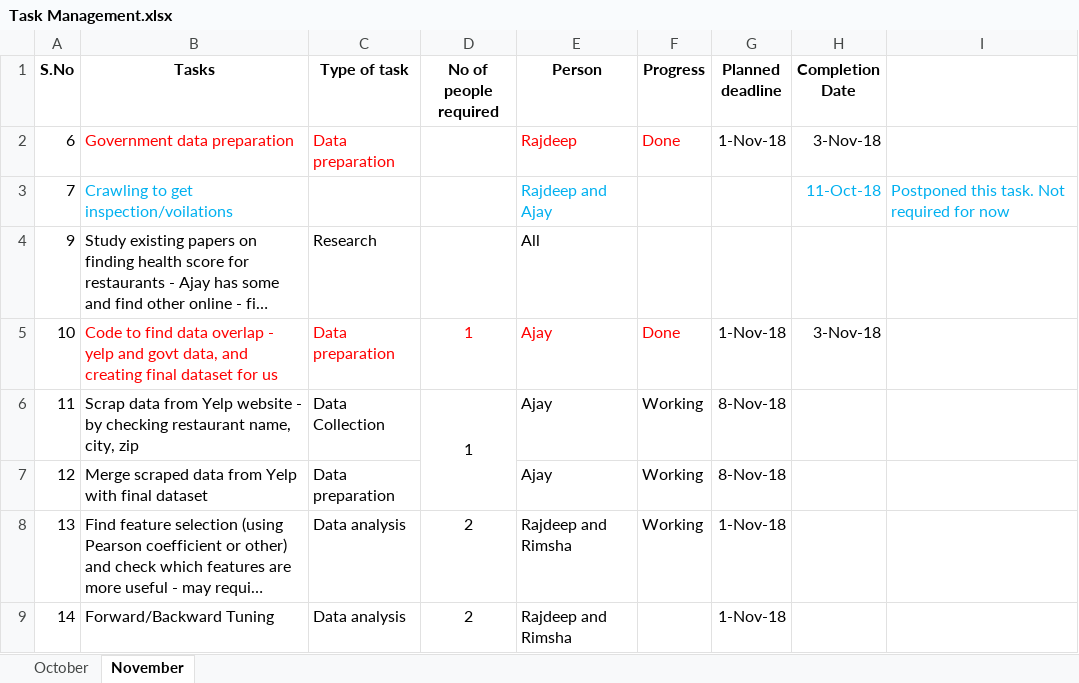
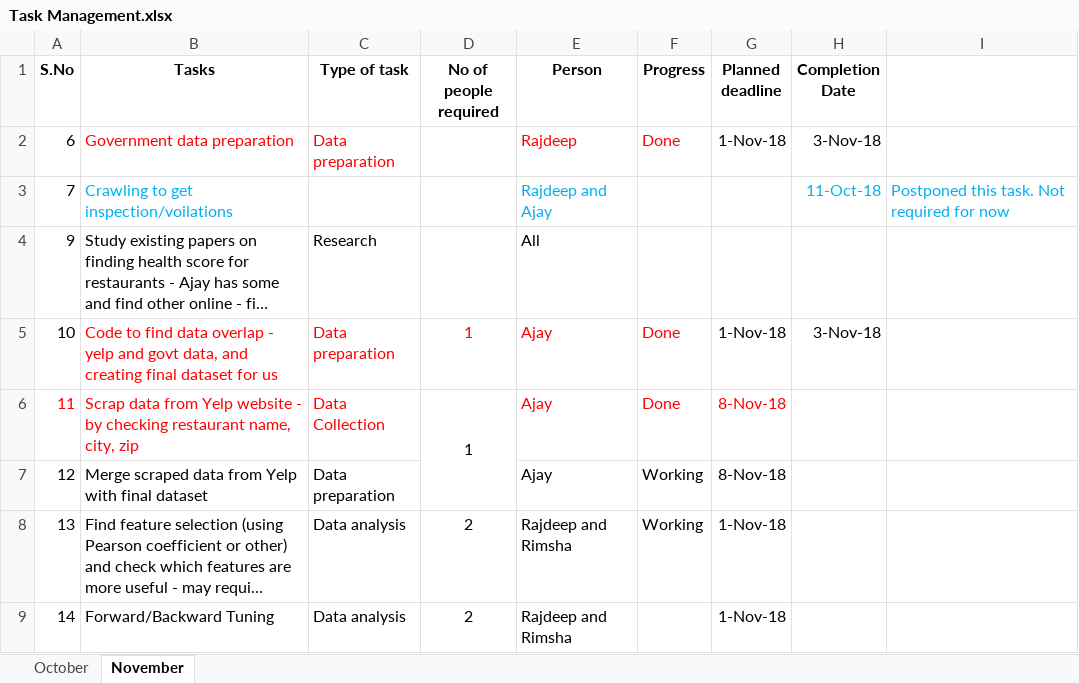
Before and after one commit to ajayan-nitkkr/INF553-YelpProject, an Excel workbook: Overview_and_Updates/Task Management.xlsx, sheet November, drawn as a sheet; only a part is shown; long unchanged cells end in …; values as stored, in another font and other column widths than the file's, no borders; the diff names each change by its address in the sheet, - before the commit and + after, or states it on an @@ line.

Commit message:
updating status to completed for task 11

```diff
--- a/Overview_and_Updates/Task Management.xlsx (sheet November)
+++ b/Overview_and_Updates/Task Management.xlsx (sheet November)
-A6:C6 text colour: black
+A6:C6 text colour: #FF0000
-E6:G6 text colour: black
+E6:G6 text colour: #FF0000
-F6 (Progress): Working
+F6 (Progress): Done
```
